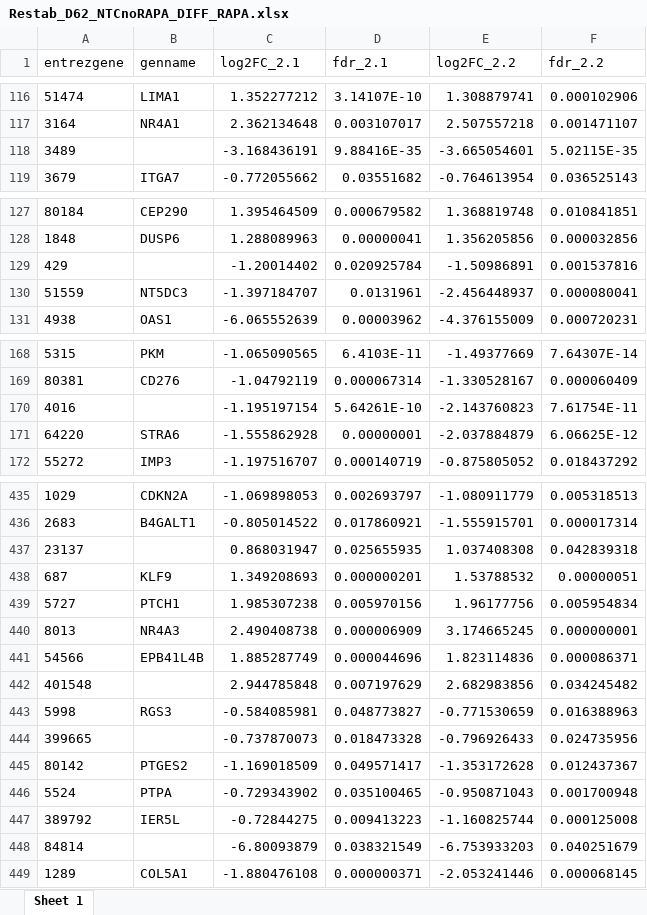
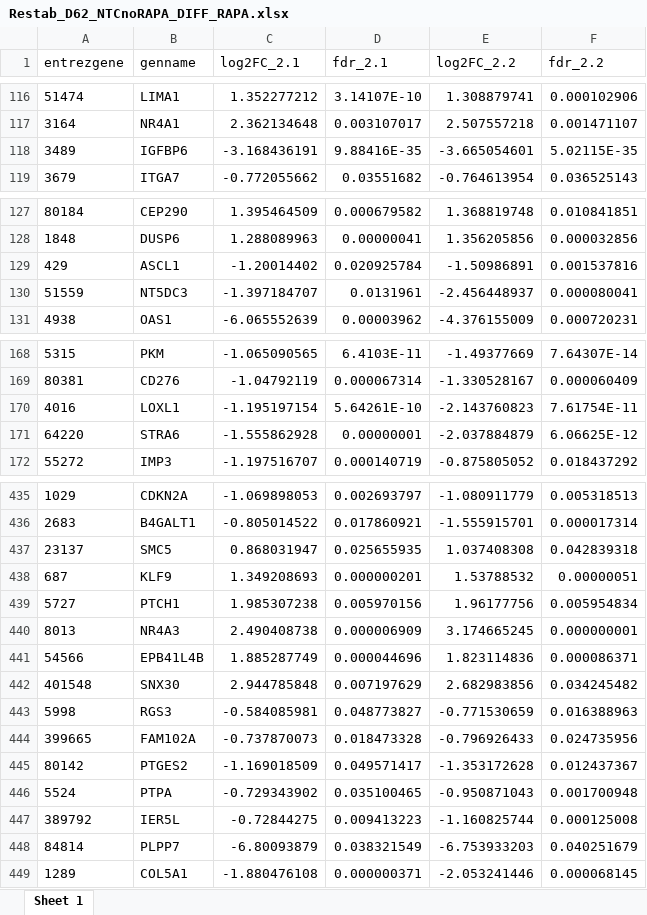
Before and after one commit to KJPMolgenLab/DEPDC5_D62_Analysis, an Excel workbook: output/Restab_D62_NTCnoRAPA_DIFF_RAPA.xlsx, sheet Sheet 1, drawn as a sheet; only a part is shown, gaps mark what is left out; values as stored, in another font and other column widths than the file's, no borders; the diff covers the shown part only; the diff names each change by its address in the sheet, - before the commit and + after, or states it on an @@ line.

```diff
--- a/output/Restab_D62_NTCnoRAPA_DIFF_RAPA.xlsx (sheet Sheet 1)
+++ b/output/Restab_D62_NTCnoRAPA_DIFF_RAPA.xlsx (sheet Sheet 1)
-B118 (genname): (empty)
+B118 (genname): IGFBP6
-B129 (genname): (empty)
+B129 (genname): ASCL1
-B170 (genname): (empty)
+B170 (genname): LOXL1
-B437 (genname): (empty)
+B437 (genname): SMC5
-B442 (genname): (empty)
+B442 (genname): SNX30
-B444 (genname): (empty)
+B444 (genname): FAM102A
-B448 (genname): (empty)
+B448 (genname): PLPP7
```
Also changed, not shown: 24 edited cells elsewhere in this sheet, output/Restab_D62_NTCnoRAPA_DIFF_noRAPA.xlsx, output/Restab_D62_NTCnoRAPA_noDIFF_RAPA.xlsx, 20 other files.
